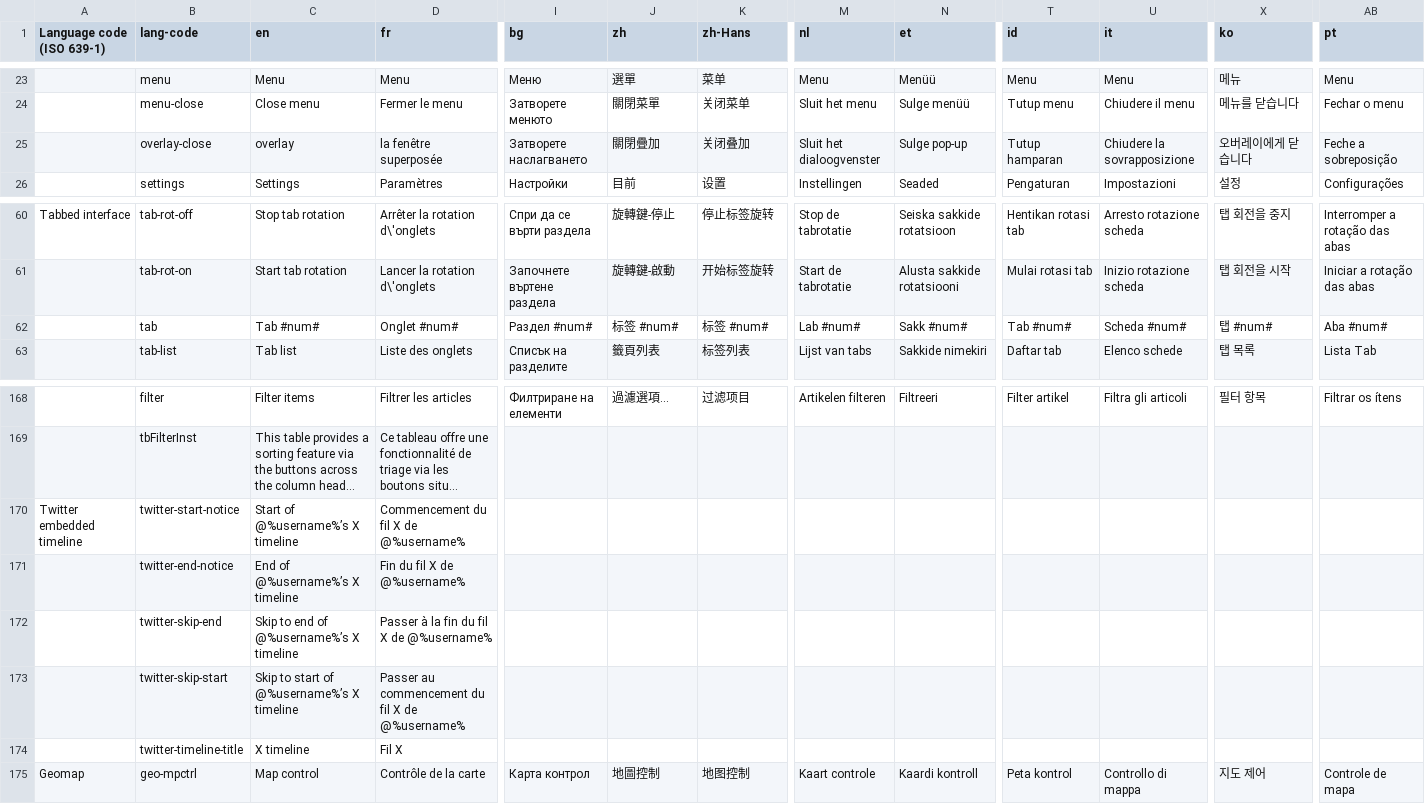
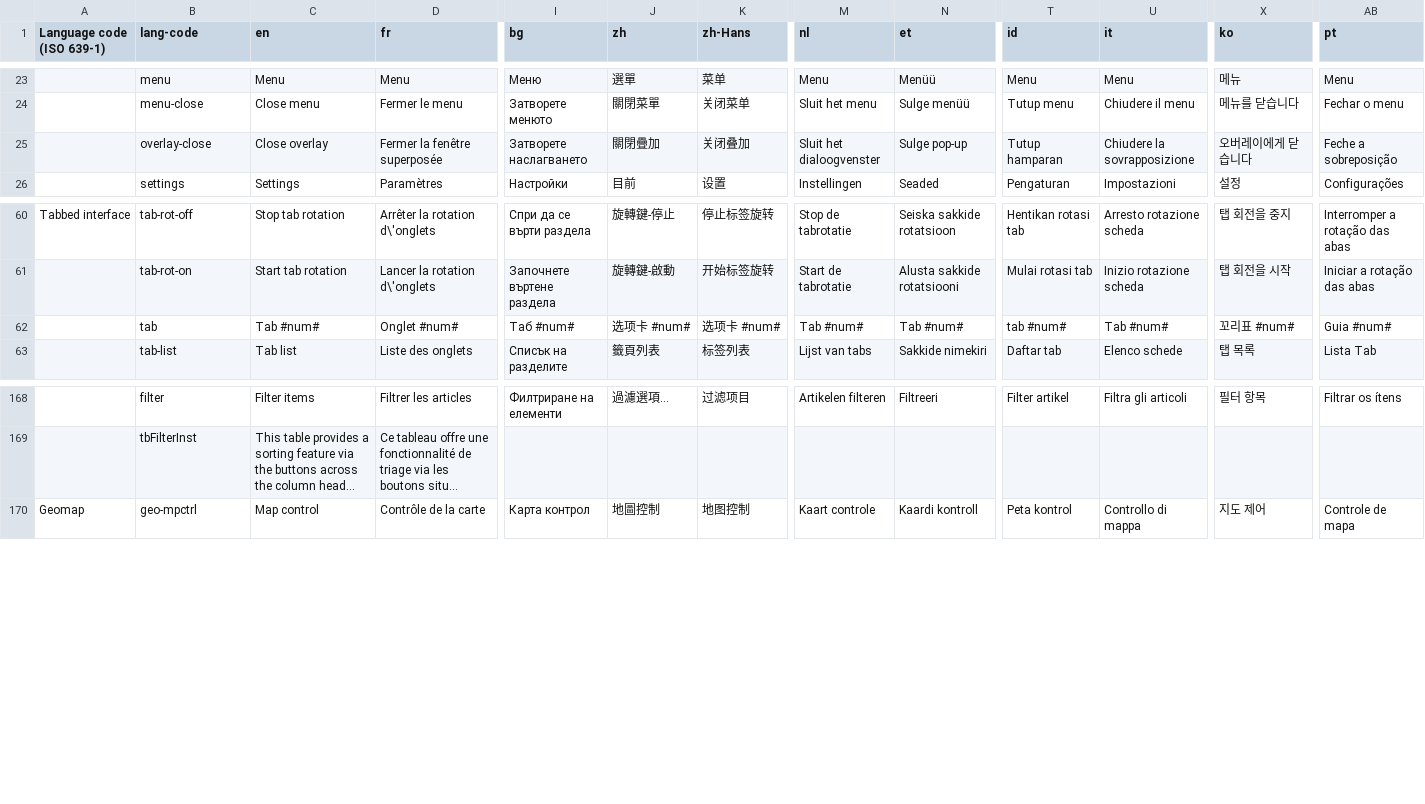
Before and after one commit to zhishare751283865MelindaSmith/wet-boew, a CSV file: src/i18n/i18n.csv, drawn as a sheet; only a part is shown, gaps mark what is left out; long unchanged cells end in …; rows hold the shown columns only; the diff covers the shown part only; the diff names each change by its address in the sheet, - before the commit and + after, or states it on an @@ line.

```diff
--- a/src/i18n/i18n.csv
+++ b/src/i18n/i18n.csv
-C25 (en): overlay
+C25 (en): Close overlay
-D25 (fr): la fenêtre superposée
+D25 (fr): Fermer la fenêtre superposée
-I62 (bg): Раздел #num#
+I62 (bg): Таб #num#
-J62 (zh): 标签 #num#
+J62 (zh): 选项卡 #num#
-K62 (zh-Hans): 标签 #num#
+K62 (zh-Hans): 选项卡 #num#
-M62 (nl): Lab #num#
+M62 (nl): Tab #num#
-N62 (et): Sakk #num#
+N62 (et): Tab #num#
-T62 (id): Tab #num#
+T62 (id): tab #num#
-U62 (it): Scheda #num#
+U62 (it): Tab #num#
-X62 (ko): 탭 #num#
+X62 (ko): 꼬리표 #num#
-AB62 (pt): Aba #num#
+AB62 (pt): Guia #num#
-row 170: Twitter embedded timeline | twitter-start-notice | Start of @%username%’s X timeline | Commencement du fil X de @%username%
-row 171:  | twitter-end-notice | End of @%username%’s X timeline | Fin du fil X de @%username%
-row 172:  | twitter-skip-end | Skip to end of @%username%’s X timeline | Passer à la fin du fil X de @%username%
-row 173:  | twitter-skip-start | Skip to start of @%username%’s X timeline | Passer au commencement du fil X de @%username%
-row 174:  | twitter-timeline-title | X timeline | Fil X
```
Also changed, not shown: 2 edited cells elsewhere in this file, 4 other files.
